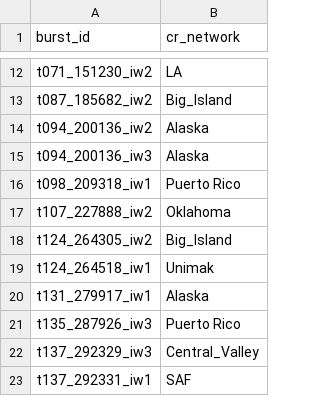
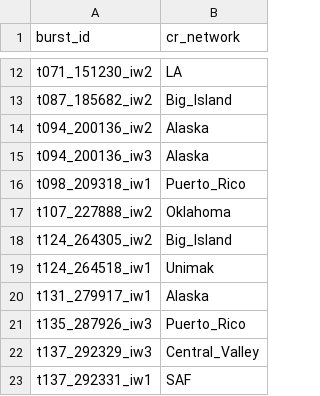
Before and after one commit to OPERA-Cal-Val/calval-CSLC, a CSV file: validation_data/validation_bursts_priority_v0.1.csv, drawn as a sheet; only a part is shown, gaps mark what is left out.

```diff
--- a/validation_data/validation_bursts_priority_v0.1.csv
+++ b/validation_data/validation_bursts_priority_v0.1.csv
@@ -15,3 +15,3 @@ t094_200136_iw2,Alaska
 t094_200136_iw3,Alaska
-t098_209318_iw1,Puerto Rico
+t098_209318_iw1,Puerto_Rico
 t107_227888_iw2,Oklahoma
@@ -20,3 +20,3 @@ t124_264518_iw1,Unimak
 t131_279917_iw1,Alaska
-t135_287926_iw3,Puerto Rico
+t135_287926_iw3,Puerto_Rico
 t137_292329_iw3,Central_Valley
```
Also changed, not shown: 16 other files.
